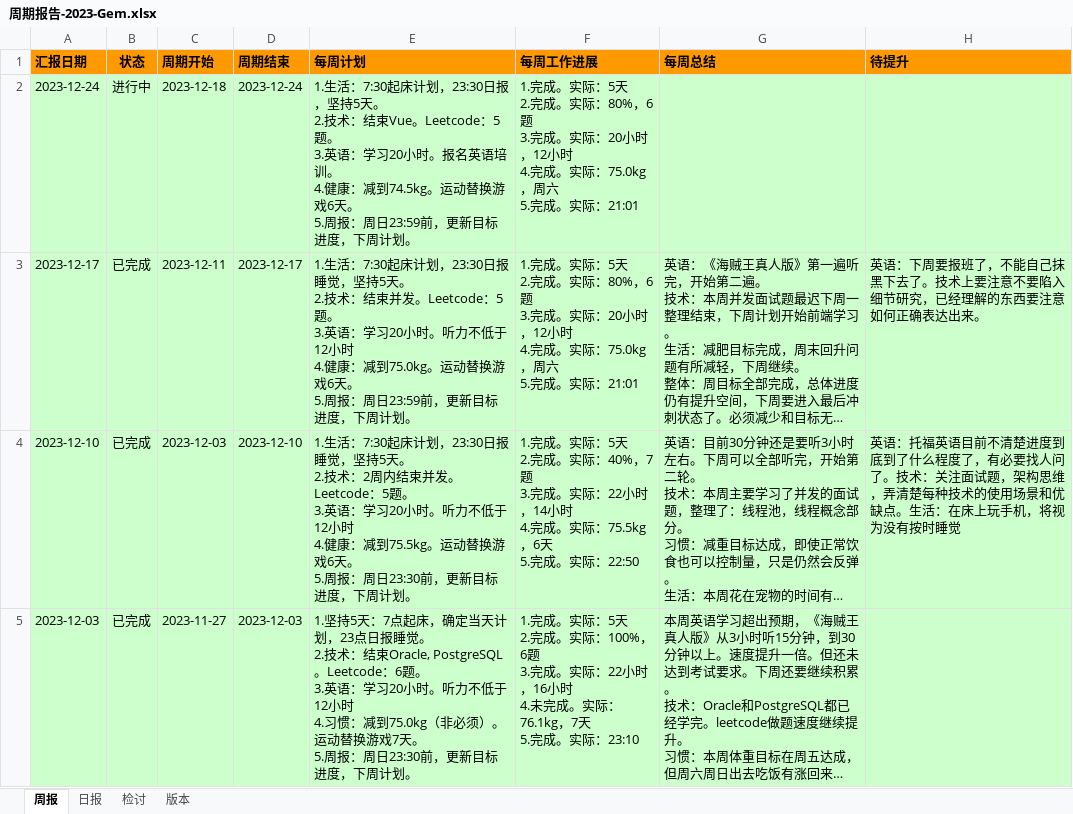
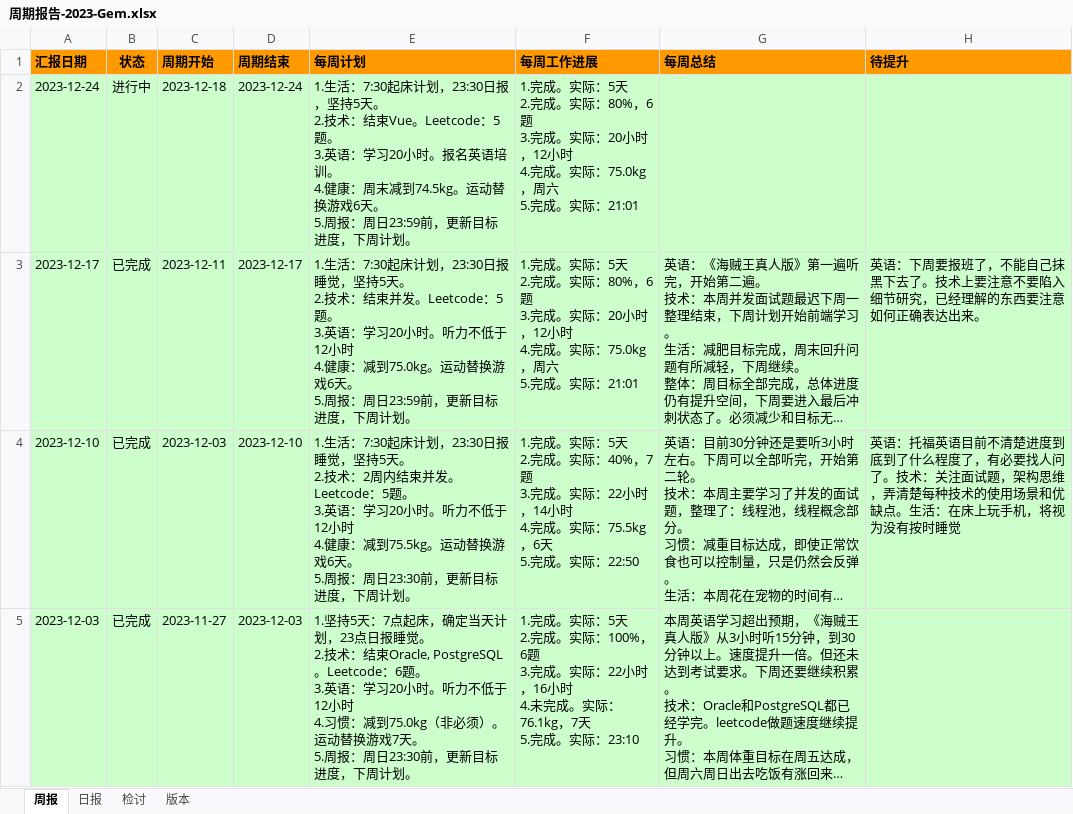
Before and after one commit to namelessmyth/beFreeCoder, an Excel workbook: docs/report/周期报告-2023-Gem.xlsx, sheet 周报, drawn as a sheet; only a part is shown; long unchanged cells end in …; values as stored, in another font and other column widths than the file's, no borders; conditional formats not drawn; the diff names each change by its address in the sheet, - before the commit and + after, or states it on an @@ line.

```diff
--- a/docs/report/周期报告-2023-Gem.xlsx (sheet 周报)
+++ b/docs/report/周期报告-2023-Gem.xlsx (sheet 周报)
-E2 (每周计划): …4.健康：减到74.5kg。…
+E2 (每周计划): …4.健康：周末减到74.5kg。…
```
Also changed, not shown: sheet 日报, 4 other files.
